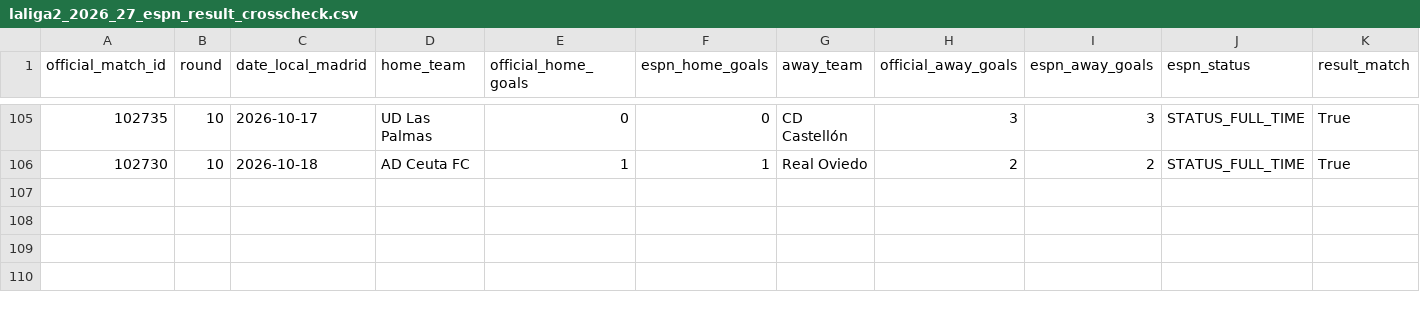
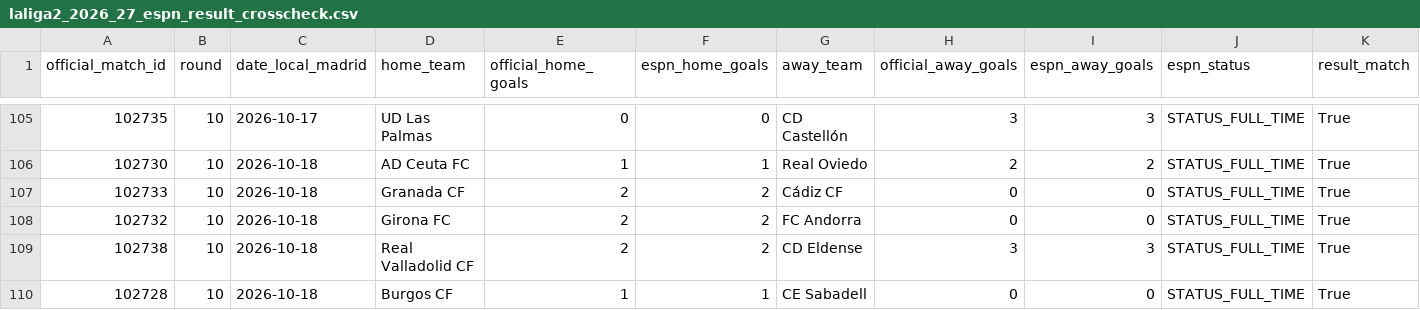
Before and after one commit to wildsonfranciscosilva1986-coder/laliga-hypermotion-2026-27-dashboard, a CSV file: laliga2_2026_27_espn_result_crosscheck.csv, drawn as a sheet; only a part is shown, gaps mark what is left out; rows hold the shown columns only; the diff names each change by its address in the sheet, - before the commit and + after, or states it on an @@ line.

Commit message:
Atualiza painel laliga-hypermotion-2026-27-dashboard com dados verificados em 19/10/2026

```diff
--- a/laliga2_2026_27_espn_result_crosscheck.csv
+++ b/laliga2_2026_27_espn_result_crosscheck.csv
+row 107: 102733 | 10 | 2026-10-18 | Granada CF | 2 | 2 | Cádiz CF | 0 | 0 | STATUS_FULL_TIME | True
+row 108: 102732 | 10 | 2026-10-18 | Girona FC | 2 | 2 | FC Andorra | 0 | 0 | STATUS_FULL_TIME | True
+row 109: 102738 | 10 | 2026-10-18 | Real Valladolid CF | 2 | 2 | CD Eldense | 3 | 3 | STATUS_FULL_TIME | True
+row 110: 102728 | 10 | 2026-10-18 | Burgos CF | 1 | 1 | CE Sabadell | 0 | 0 | STATUS_FULL_TIME | True
```
